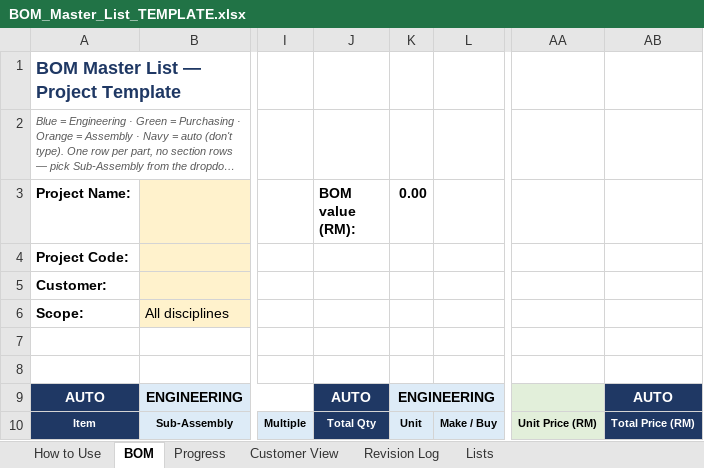
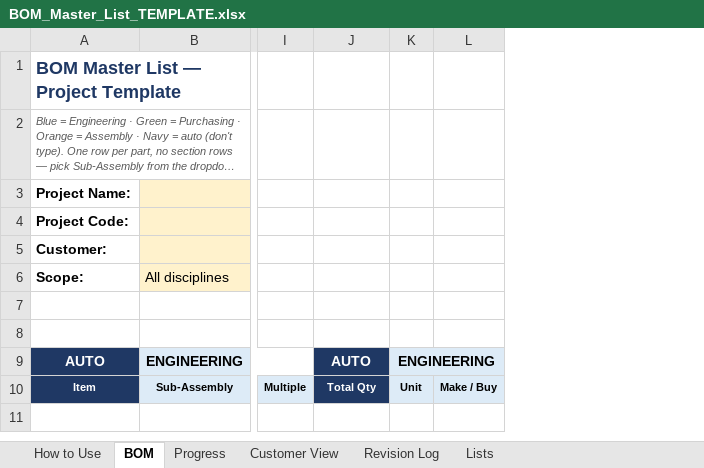
Before and after one commit to gummyloh/NIx-protrack, an Excel workbook: nixma-tracker-1/public/templates/BOM_Master_List_TEMPLATE.xlsx, sheet BOM, drawn as a sheet; only a part is shown, gaps mark what is left out; long unchanged cells end in …; values as stored, in another font and other column widths than the file's, no borders; charts and pictures and conditional formats not drawn; the diff names each change by its address in the sheet, - before the commit and + after, or states it on an @@ line.

```diff
--- a/nixma-tracker-1/public/templates/BOM_Master_List_TEMPLATE.xlsx (sheet BOM)
+++ b/nixma-tracker-1/public/templates/BOM_Master_List_TEMPLATE.xlsx (sheet BOM)
-column AA, row 10: Unit Price (RM)
-column AB, rows 9-10: AUTO | Total Price (RM)
-J3: BOM value (RM):
+J3: (empty)
-K3: 0.00
+K3: (empty)
```
Also changed, not shown: sheet Progress, sheet How to Use, sheet Customer View, formulas that keep their value, 6 other files.
